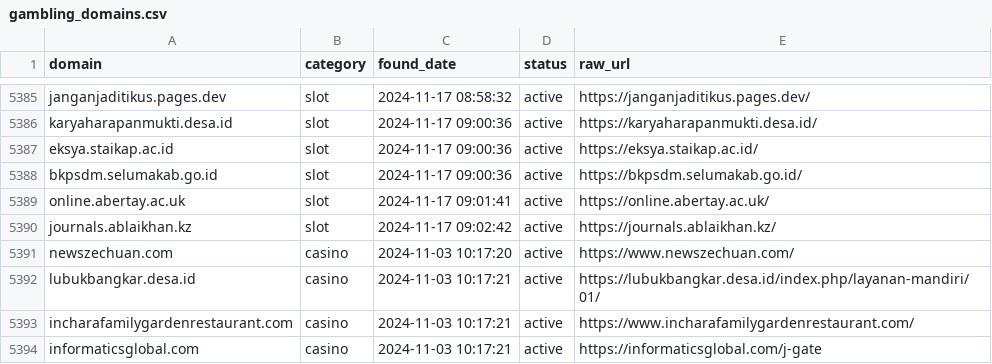
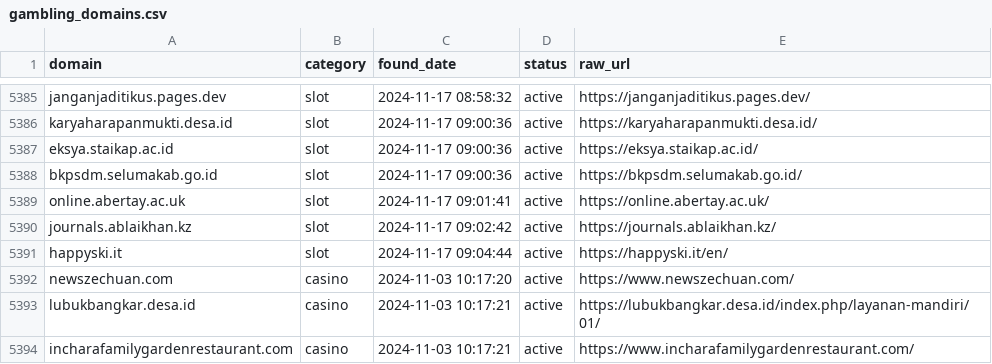
Before and after one commit to metalova/blacklist, a CSV file: csv/gambling_domains.csv, drawn as a sheet; only a part is shown, gaps mark what is left out; the shorter side is filled out with more unchanged rows.

```diff
--- a/csv/gambling_domains.csv
+++ b/csv/gambling_domains.csv
@@ -5390,2 +5390,3 @@ online.abertay.ac.uk,slot,2024-11-17 09:01:41,active,https://online.abertay.ac.u
 journals.ablaikhan.kz,slot,2024-11-17 09:02:42,active,https://journals.ablaikhan.kz/
+happyski.it,slot,2024-11-17 09:04:44,active,https://happyski.it/en/
 newszechuan.com,casino,2024-11-03 10:17:20,active,https://www.newszechuan.com/
```
Also changed, not shown: 10 other files.
